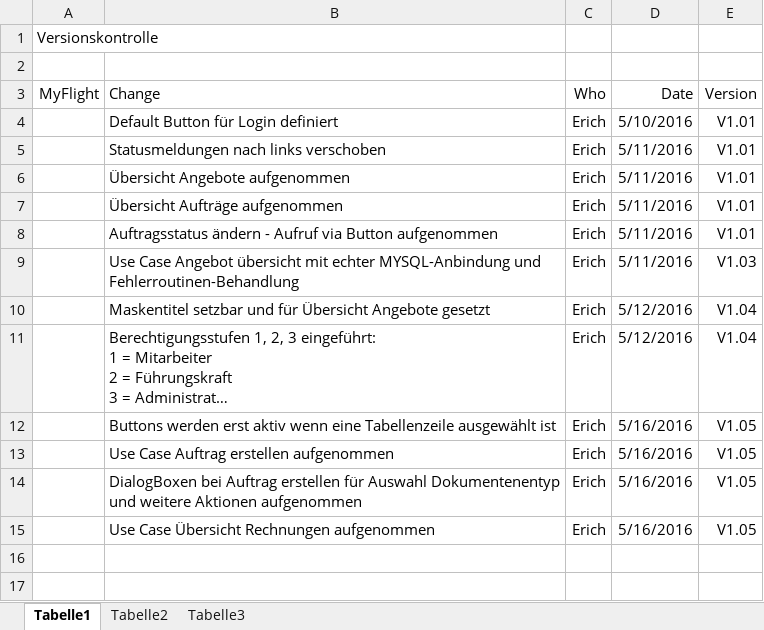
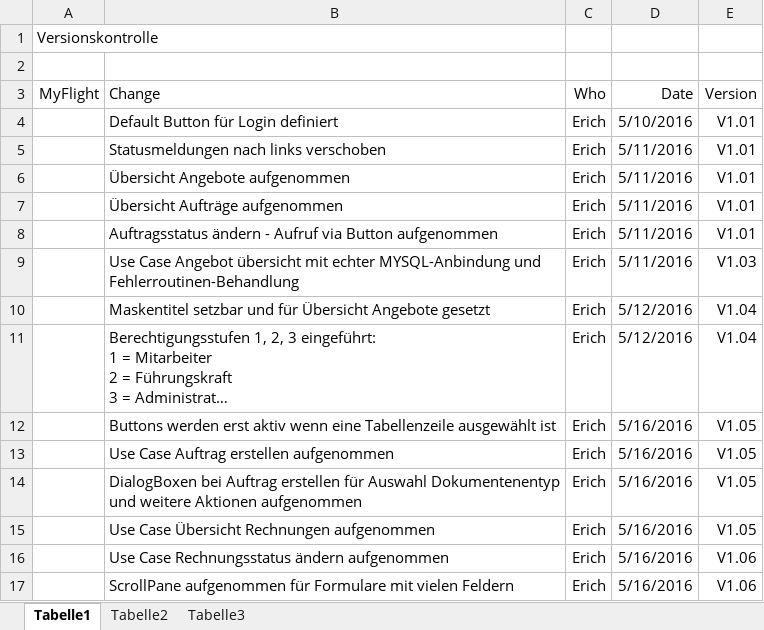
Before and after one commit to burggraf-erich/itworks, an Excel workbook: Software/MyFlight/src/application/Versionskontrolle.xlsx, sheet Tabelle1, drawn as a sheet; long unchanged cells end in …; values as stored, in another font and other column widths than the file's, no borders; the diff names each change by its address in the sheet, - before the commit and + after, or states it on an @@ line.

```diff
--- a/Software/MyFlight/src/application/Versionskontrolle.xlsx (sheet Tabelle1)
+++ b/Software/MyFlight/src/application/Versionskontrolle.xlsx (sheet Tabelle1)
+row 16:  | Use Case Rechnungsstatus ändern aufgenommen | Erich | 5/16/2016 | V1.06
+row 17:  | ScrollPane aufgenommen für Formulare mit vielen Feldern | Erich | 5/16/2016 | V1.06
```
Also changed, not shown: 4 other files.
